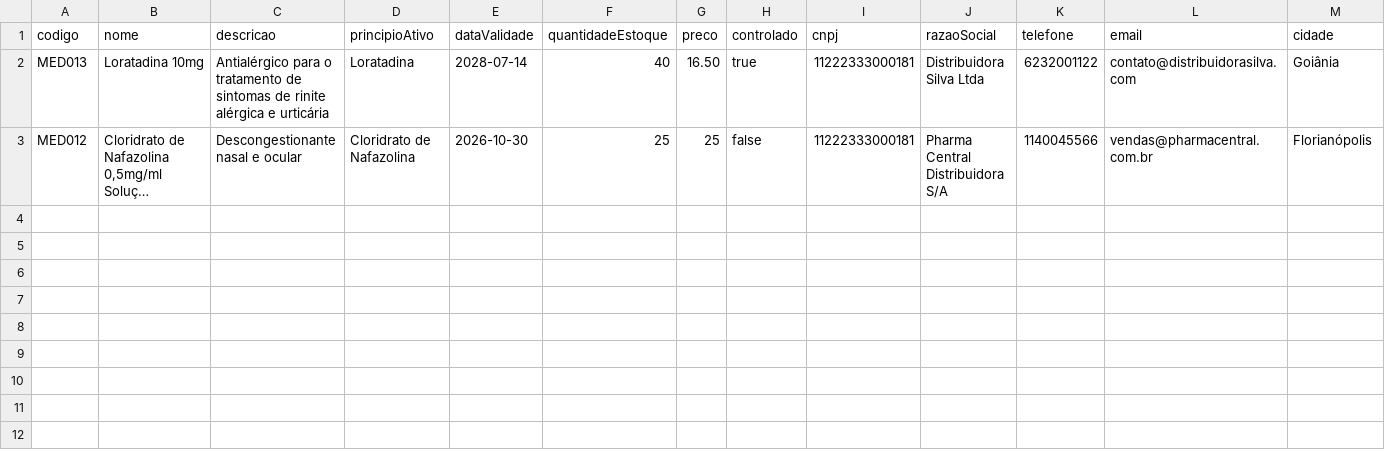
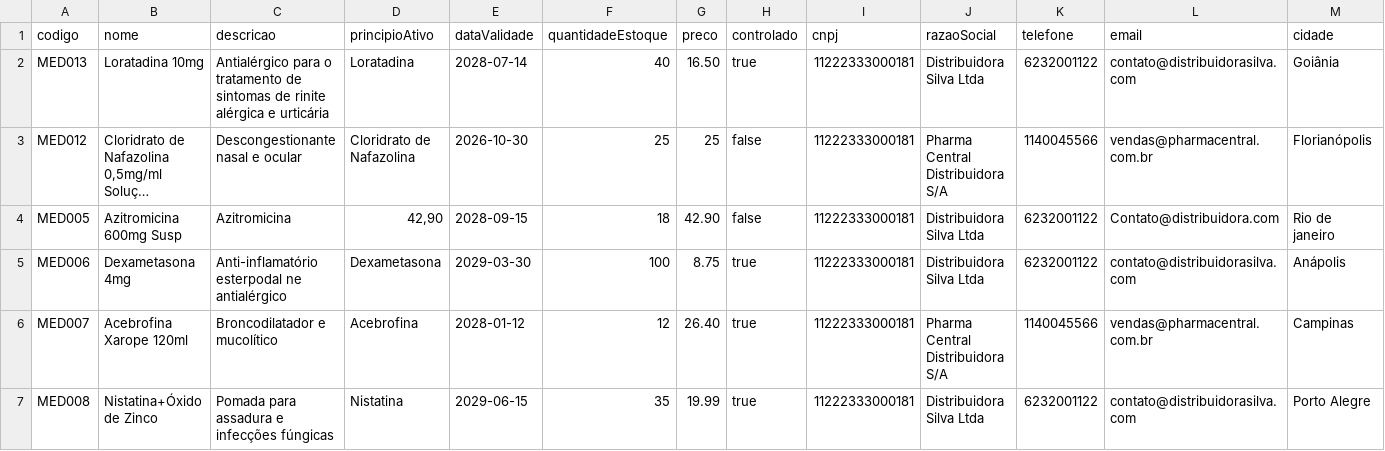
Before and after one commit to victorhugoEngineer/GerenciamentoFarmacia, a CSV file: dados/medicamentos.csv, drawn as a sheet; only a part is shown; long unchanged cells end in …; rows hold the shown columns only; the diff names each change by its address in the sheet, - before the commit and + after, or states it on an @@ line.

Commit message:
Implementação dos exemplos

```diff
--- a/dados/medicamentos.csv
+++ b/dados/medicamentos.csv
+row 4: MED005 | Azitromicina 600mg Susp | Azitromicina | 42,90 | 2028-09-15 | 18 | 42.90 | false | 11222333000181 | Distribuidora Silva Ltda | 6232001122 | Contato@distribuidora.com | Rio de janeiro
+row 5: MED006 | Dexametasona 4mg | Anti-inflamatório esterpodal ne antialérgico | Dexametasona | 2029-03-30 | 100 | 8.75 | true | 11222333000181 | Distribuidora Silva Ltda | 6232001122 | contato@distribuidorasilva.com | Anápolis
+row 6: MED007 | Acebrofina Xarope 120ml | Broncodilatador e mucolítico | Acebrofina | 2028-01-12 | 12 | 26.40 | true | 11222333000181 | Pharma Central Distribuidora S/A | 1140045566 | vendas@pharmacentral.com.br | Campinas
+row 7: MED008 | Nistatina+Óxido de Zinco | Pomada para assadura e infecções fúngicas | Nistatina | 2029-06-15 | 35 | 19.99 | true | 11222333000181 | Distribuidora Silva Ltda | 6232001122 | contato@distribuidorasilva.com | Porto Alegre
```
